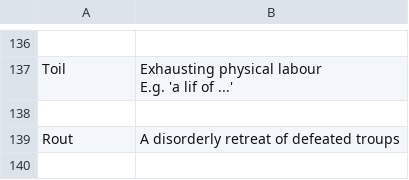
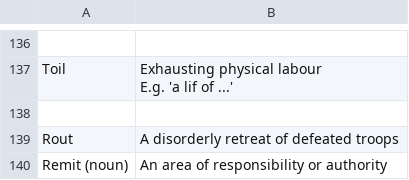
Before and after one commit to kklein/flashcards, a CSV file: english.csv, drawn as a sheet; only a part is shown, gaps mark what is left out.

Commit message:
Add word.

```diff
--- a/english.csv
+++ b/english.csv
@@ -159,2 +159,3 @@ E.g. 'a lif of ...'"
 
-Rout,"A disorderly retreat of defeated troups"
+Rout,"A disorderly retreat of defeated troops"
+Remit (noun),"An area of responsibility or authority"
```
